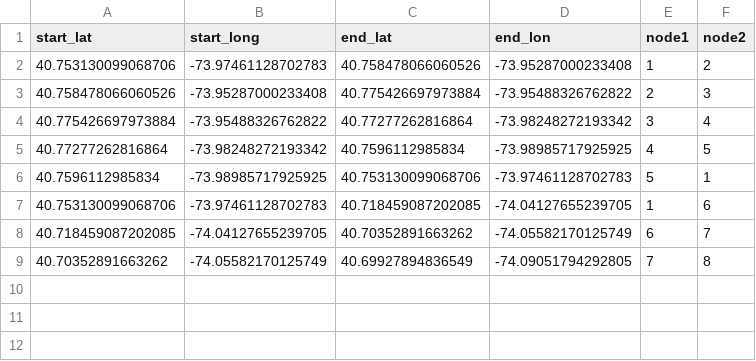
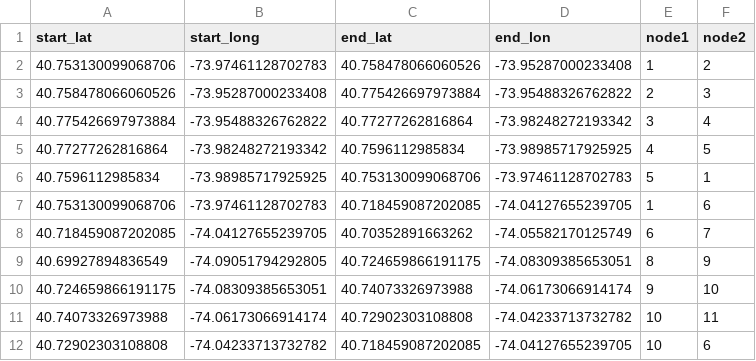
Before and after one commit to CSmart2021/generationtest10, a CSV file: CSVP.csv, drawn as a sheet; removed rows and columns are numbered as before the commit, all else as after; the diff names each change by its address in the sheet, - before the commit and + after, or states it on an @@ line.

Commit message:
Update CSVP.csv

```diff
--- a/CSVP.csv
+++ b/CSVP.csv
-row 9: 40.70352891663262 | -74.05582170125749 | 40.69927894836549 | -74.09051794292805 | 7 | 8
+row 9: 40.69927894836549 | -74.09051794292805 | 40.724659866191175 | -74.08309385653051 | 8 | 9
+row 10: 40.724659866191175 | -74.08309385653051 | 40.74073326973988 | -74.06173066914174 | 9 | 10
+row 11: 40.74073326973988 | -74.06173066914174 | 40.72902303108808 | -74.04233713732782 | 10 | 11
+row 12: 40.72902303108808 | -74.04233713732782 | 40.718459087202085 | -74.04127655239705 | 10 | 6
```
